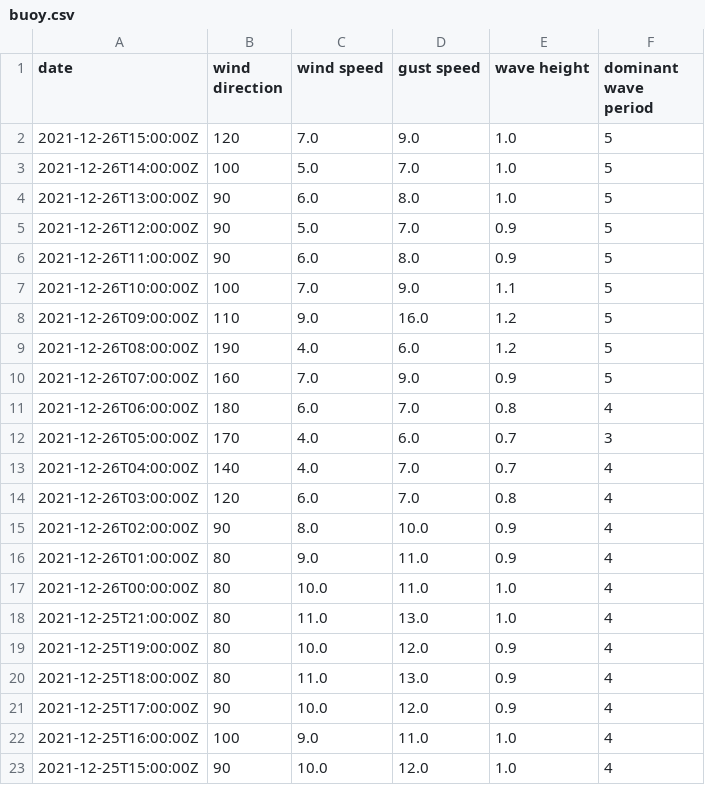
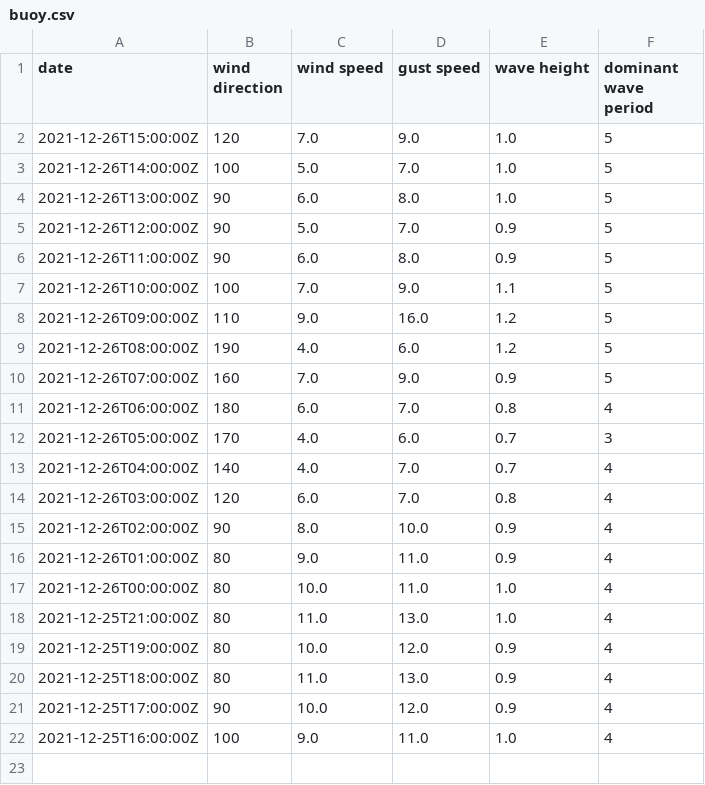
Before and after one commit to cyberdelia/halibut-bank, a CSV file: buoy.csv, drawn as a sheet.

Commit message:
Flat: latest data (2021-12-26T16:55:17.377Z) {   "date": "2021-12-26T16:55:17.377Z",   "files": [     {       "name": "buoy.csv",       "deltaBytes": -41,       "source": "https://www.ndbc.noaa.gov/data/realtime2/46146.txt"     },     {       "name": "buoy.tsv",       "deltaBytes": 0,       "source": "https://www.ndbc.noaa.gov/data/realtime2/46146.txt"     }   ] }

```diff
--- a/buoy.csv
+++ b/buoy.csv
@@ -22,2 +22 @@ date,wind direction,wind speed,gust speed,wave height,dominant wave period
 2021-12-25T16:00:00Z,100,9.0,11.0,1.0,4
-2021-12-25T15:00:00Z,90,10.0,12.0,1.0,4
```
Also changed, not shown: buoy.tsv.
